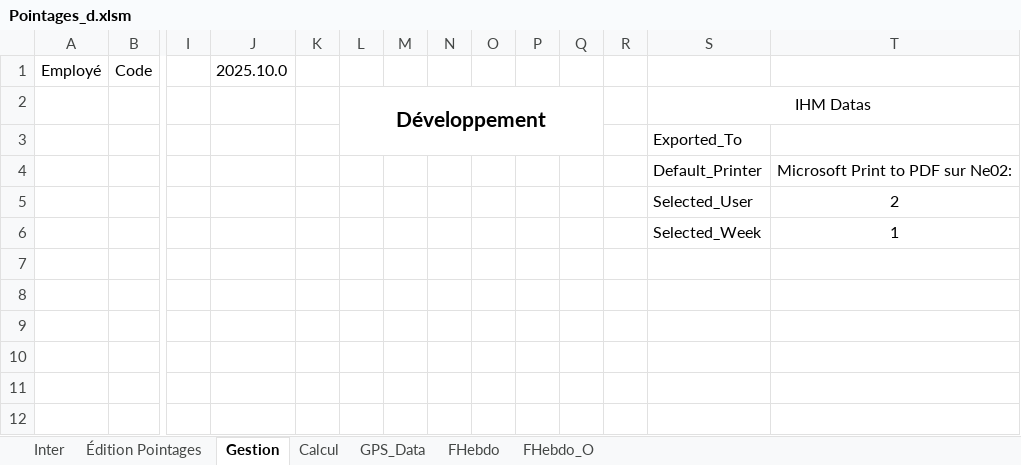
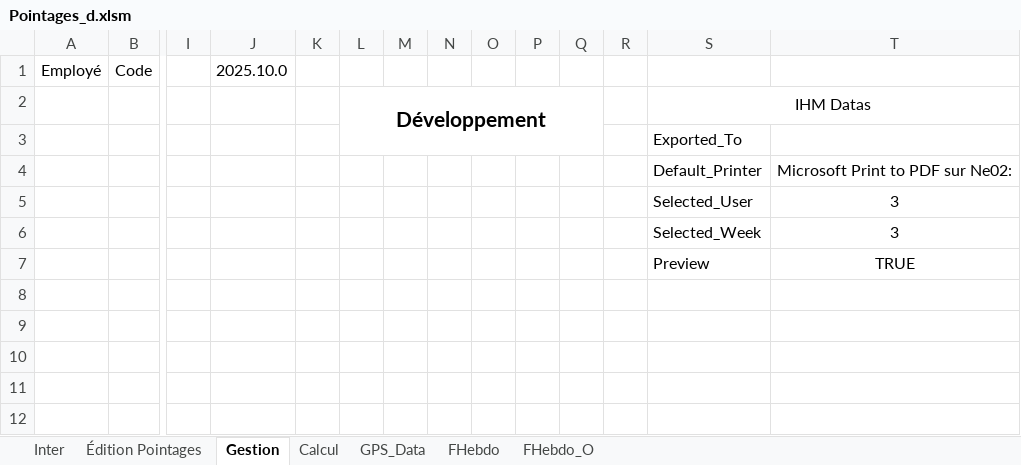
Before and after one commit to avigeilpro/PointagesXL, an Excel workbook: Amb/Pointages_d.xlsm, sheet Gestion, drawn as a sheet; only a part is shown, gaps mark what is left out; values as stored, in another font and other column widths than the file's, no borders; charts and pictures and table styles not drawn; rows hold the shown columns only; the diff names each change by its address in the sheet, - before the commit and + after, or states it on an @@ line.

```diff
--- a/Amb/Pointages_d.xlsm (sheet Gestion)
+++ b/Amb/Pointages_d.xlsm (sheet Gestion)
-T5: 2
+T5: 3
-T6: 1
+T6: 3
-row 7: (empty)
+row 7:  |  |  |  |  |  |  |  |  |  |  |  | Preview | TRUE
```
Also changed, not shown: sheet Calcul, sheet FHebdo, sheet Inter, formulas that keep their value, hidden cells, charts or pictures.
